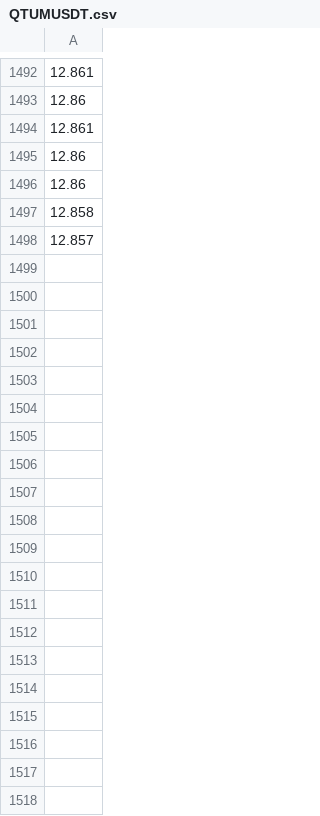
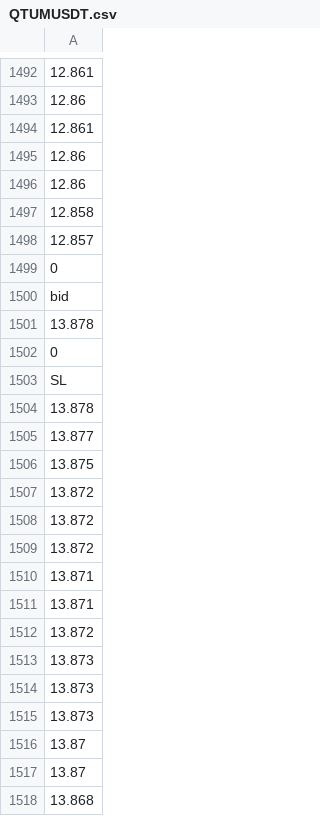
Before and after one commit to NikitaZah/ComissionBot, a CSV file: data/QTUMUSDT.csv, drawn as a sheet; only a part is shown, gaps mark what is left out; the diff covers the shown part only; the diff names each change by its address in the sheet, - before the commit and + after, or states it on an @@ line.

```diff
--- a/data/QTUMUSDT.csv
+++ b/data/QTUMUSDT.csv
+row 1499: 0
+row 1500: bid
+row 1501: 13.878
+row 1502: 0
+row 1503: SL
+row 1504: 13.878
+row 1505: 13.877
+row 1506: 13.875
+row 1507: 13.872
+row 1508: 13.872
+row 1509: 13.872
+row 1510: 13.871
+row 1511: 13.871
+row 1512: 13.872
+row 1513: 13.873
+row 1514: 13.873
+row 1515: 13.873
+row 1516: 13.87
+row 1517: 13.87
+row 1518: 13.868
```
Also changed, not shown: 128 added rows elsewhere in this file, data/FLMUSDT.csv, data/ICXUSDT.csv, 3 other files.
